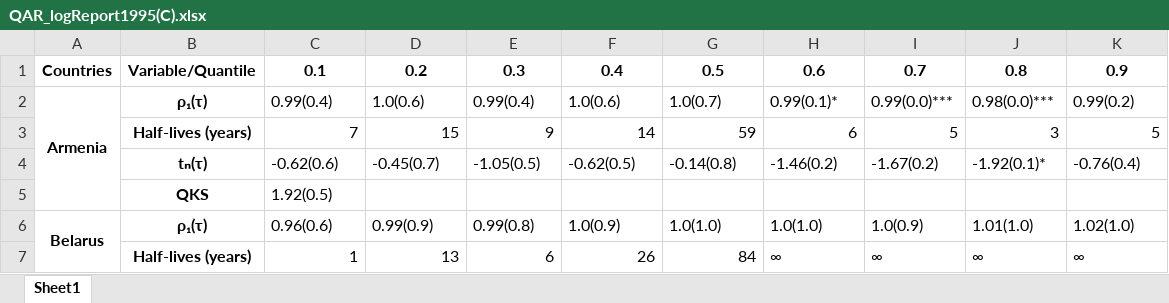
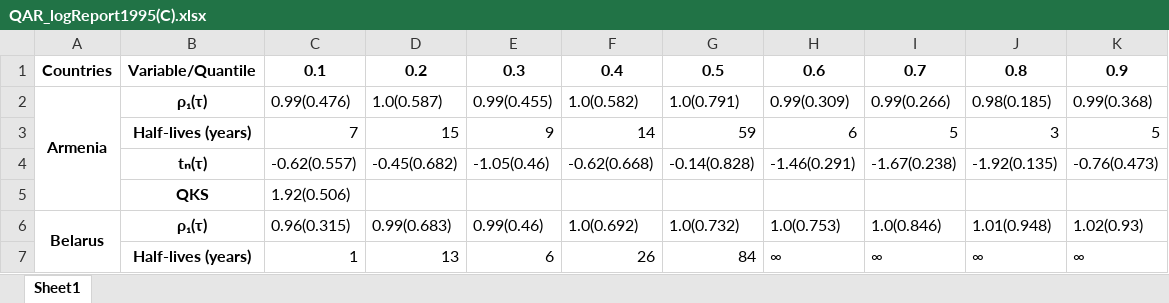
Before and after one commit to vlad-yeghiazaryan/PPP-in-EAEU, an Excel workbook: Outputs/results1995/QAR_logReport1995(C).xlsx, sheet Sheet1, drawn as a sheet; only a part is shown; values as stored, in another font and other column widths than the file's, no borders; the diff covers the shown part only; the diff names each change by its address in the sheet, - before the commit and + after, or states it on an @@ line.

```diff
--- a/Outputs/results1995/QAR_logReport1995(C).xlsx (sheet Sheet1)
+++ b/Outputs/results1995/QAR_logReport1995(C).xlsx (sheet Sheet1)
-C2: 0.99(0.4)
+C2: 0.99(0.476)
-D2: 1.0(0.6)
+D2: 1.0(0.587)
-E2: 0.99(0.4)
+E2: 0.99(0.455)
-F2: 1.0(0.6)
+F2: 1.0(0.582)
-G2: 1.0(0.7)
+G2: 1.0(0.791)
-H2: 0.99(0.1)*
+H2: 0.99(0.309)
-I2: 0.99(0.0)***
+I2: 0.99(0.266)
-J2: 0.98(0.0)***
+J2: 0.98(0.185)
-K2: 0.99(0.2)
+K2: 0.99(0.368)
-C4: -0.62(0.6)
+C4: -0.62(0.557)
-D4: -0.45(0.7)
+D4: -0.45(0.682)
-E4: -1.05(0.5)
+E4: -1.05(0.46)
-F4: -0.62(0.5)
+F4: -0.62(0.668)
-G4: -0.14(0.8)
+G4: -0.14(0.828)
-H4: -1.46(0.2)
+H4: -1.46(0.291)
-I4: -1.67(0.2)
+I4: -1.67(0.238)
-J4: -1.92(0.1)*
+J4: -1.92(0.135)
-K4: -0.76(0.4)
+K4: -0.76(0.473)
-C5: 1.92(0.5)
+C5: 1.92(0.506)
-C6: 0.96(0.6)
+C6: 0.96(0.315)
-D6: 0.99(0.9)
+D6: 0.99(0.683)
-E6: 0.99(0.8)
+E6: 0.99(0.46)
-F6: 1.0(0.9)
+F6: 1.0(0.692)
-G6: 1.0(1.0)
+G6: 1.0(0.732)
-H6: 1.0(1.0)
+H6: 1.0(0.753)
-I6: 1.0(0.9)
+I6: 1.0(0.846)
-J6: 1.01(1.0)
+J6: 1.01(0.948)
-K6: 1.02(1.0)
+K6: 1.02(0.93)
```
Also changed, not shown: 64 edited cells elsewhere in this sheet, Outputs/QAR_logReport(C&T).xlsx, Outputs/QTAR_logReport(C&T).xlsx, 7 other files.
